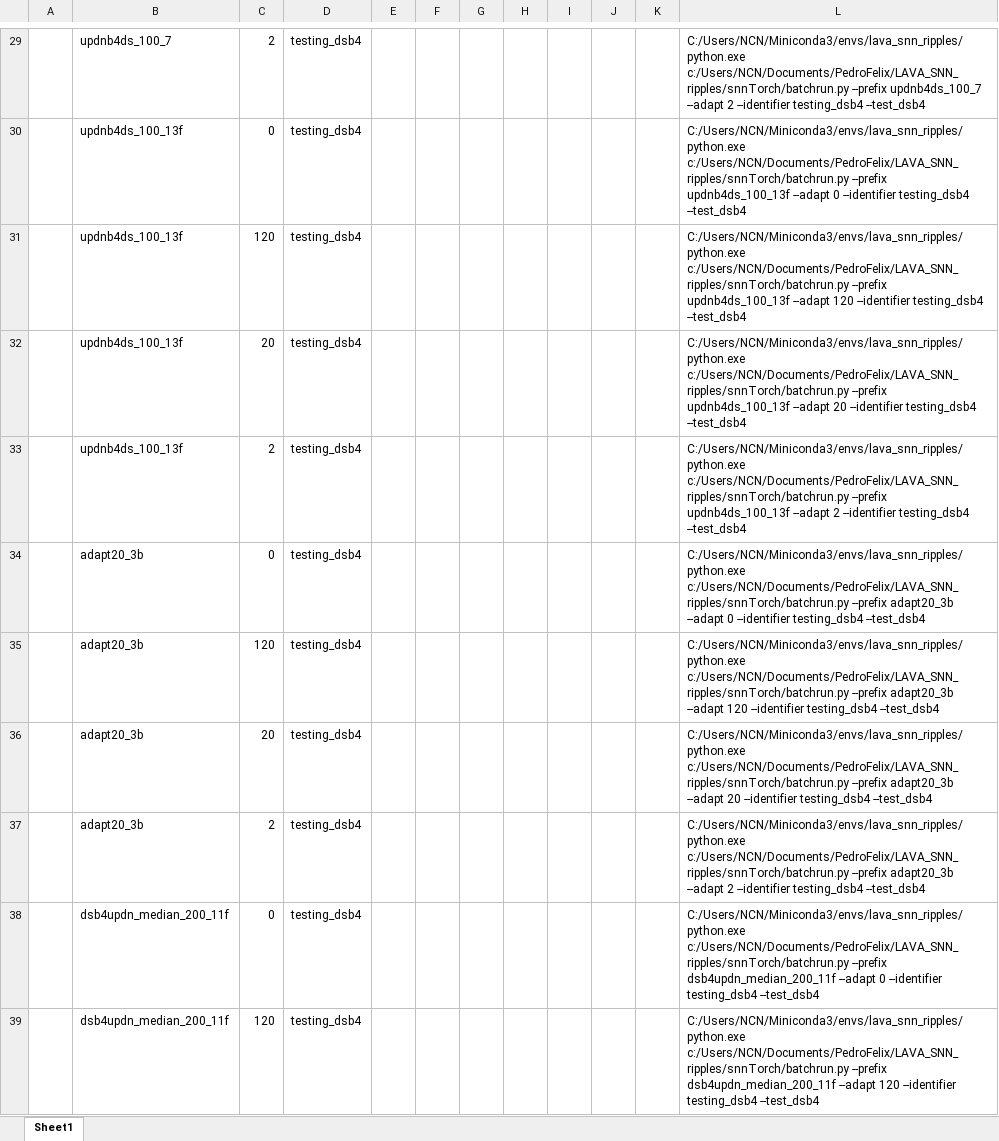
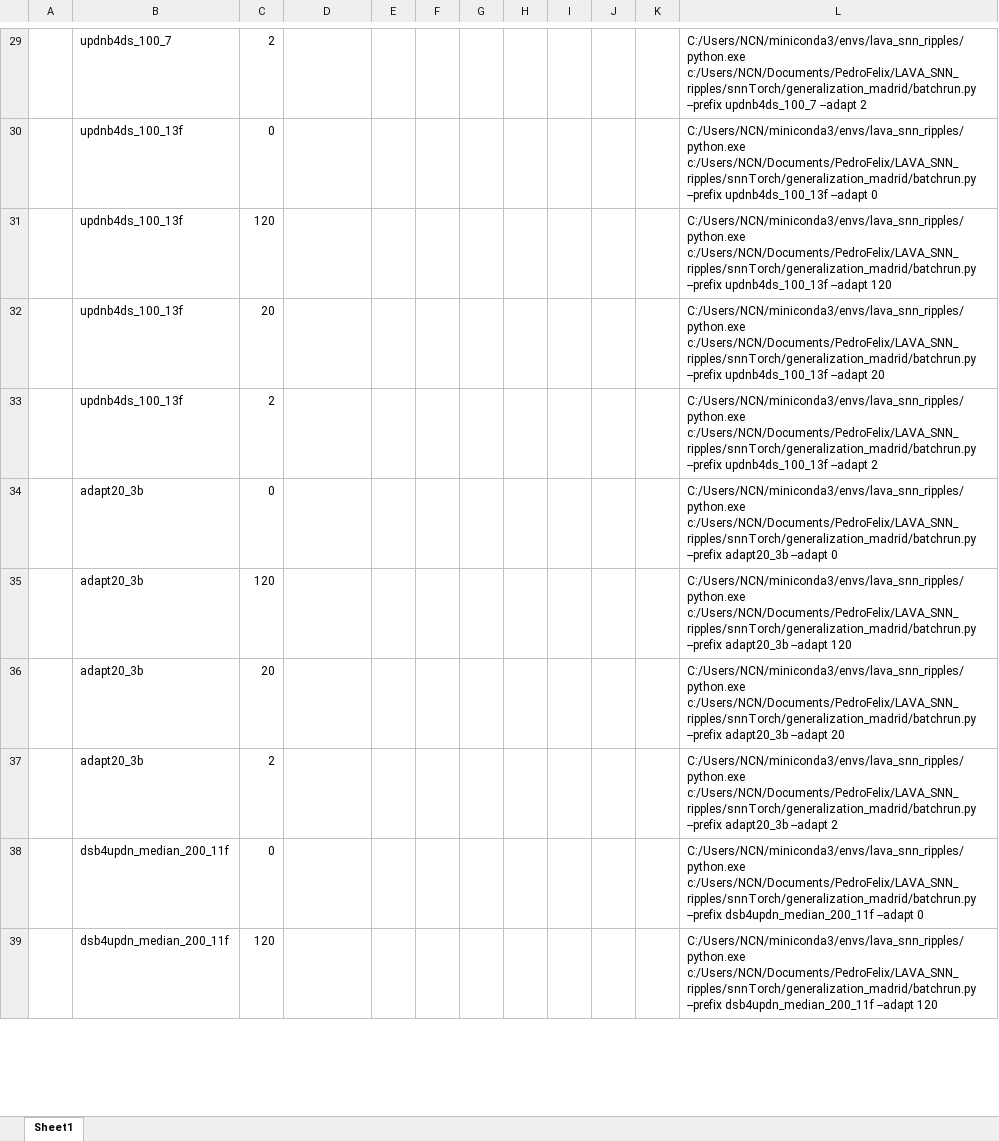
Before and after one commit to pedrofurrix/LAVA_SNN_ripples, an Excel workbook: snnTorch/New Microsoft Excel Worksheet.xlsx, sheet Sheet1, drawn as a sheet; only a part is shown, gaps mark what is left out; values as stored, in another font and other column widths than the file's, no borders; the diff covers the shown part only; the diff names each change by its address in the sheet, - before the commit and + after, or states it on an @@ line.

Commit message:
update_to_run_generalization_tests

```diff
--- a/snnTorch/New Microsoft Excel Worksheet.xlsx (sheet Sheet1)
+++ b/snnTorch/New Microsoft Excel Worksheet.xlsx (sheet Sheet1)
-D29:D39: testing_dsb4
+D29:D39: (empty)
-L29: C:/Users/NCN/Miniconda3/envs/lava_snn_ripples/python.exe c:/Users/NCN/Documents/PedroFelix/LAVA_SNN_ripples/snnTorch/batchrun.py --prefix updnb4ds_100_7 --adapt 2 --identifier testing_dsb4 --test_dsb4
+L29: C:/Users/NCN/miniconda3/envs/lava_snn_ripples/python.exe c:/Users/NCN/Documents/PedroFelix/LAVA_SNN_ripples/snnTorch/generalization_madrid/batchrun.py --prefix updnb4ds_100_7 --adapt 2
-L30: C:/Users/NCN/Miniconda3/envs/lava_snn_ripples/python.exe c:/Users/NCN/Documents/PedroFelix/LAVA_SNN_ripples/snnTorch/batchrun.py --prefix updnb4ds_100_13f --adapt 0 --identifier testing_dsb4 --test_dsb4
+L30: C:/Users/NCN/miniconda3/envs/lava_snn_ripples/python.exe c:/Users/NCN/Documents/PedroFelix/LAVA_SNN_ripples/snnTorch/generalization_madrid/batchrun.py --prefix updnb4ds_100_13f --adapt 0
-L31: C:/Users/NCN/Miniconda3/envs/lava_snn_ripples/python.exe c:/Users/NCN/Documents/PedroFelix/LAVA_SNN_ripples/snnTorch/batchrun.py --prefix updnb4ds_100_13f --adapt 120 --identifier testing_dsb4 --test_dsb4
+L31: C:/Users/NCN/miniconda3/envs/lava_snn_ripples/python.exe c:/Users/NCN/Documents/PedroFelix/LAVA_SNN_ripples/snnTorch/generalization_madrid/batchrun.py --prefix updnb4ds_100_13f --adapt 120
-L32: C:/Users/NCN/Miniconda3/envs/lava_snn_ripples/python.exe c:/Users/NCN/Documents/PedroFelix/LAVA_SNN_ripples/snnTorch/batchrun.py --prefix updnb4ds_100_13f --adapt 20 --identifier testing_dsb4 --test_dsb4
+L32: C:/Users/NCN/miniconda3/envs/lava_snn_ripples/python.exe c:/Users/NCN/Documents/PedroFelix/LAVA_SNN_ripples/snnTorch/generalization_madrid/batchrun.py --prefix updnb4ds_100_13f --adapt 20
-L33: C:/Users/NCN/Miniconda3/envs/lava_snn_ripples/python.exe c:/Users/NCN/Documents/PedroFelix/LAVA_SNN_ripples/snnTorch/batchrun.py --prefix updnb4ds_100_13f --adapt 2 --identifier testing_dsb4 --test_dsb4
+L33: C:/Users/NCN/miniconda3/envs/lava_snn_ripples/python.exe c:/Users/NCN/Documents/PedroFelix/LAVA_SNN_ripples/snnTorch/generalization_madrid/batchrun.py --prefix updnb4ds_100_13f --adapt 2
-L34: C:/Users/NCN/Miniconda3/envs/lava_snn_ripples/python.exe c:/Users/NCN/Documents/PedroFelix/LAVA_SNN_ripples/snnTorch/batchrun.py --prefix adapt20_3b --adapt 0 --identifier testing_dsb4 --test_dsb4
+L34: C:/Users/NCN/miniconda3/envs/lava_snn_ripples/python.exe c:/Users/NCN/Documents/PedroFelix/LAVA_SNN_ripples/snnTorch/generalization_madrid/batchrun.py --prefix adapt20_3b --adapt 0
-L35: C:/Users/NCN/Miniconda3/envs/lava_snn_ripples/python.exe c:/Users/NCN/Documents/PedroFelix/LAVA_SNN_ripples/snnTorch/batchrun.py --prefix adapt20_3b --adapt 120 --identifier testing_dsb4 --test_dsb4
+L35: C:/Users/NCN/miniconda3/envs/lava_snn_ripples/python.exe c:/Users/NCN/Documents/PedroFelix/LAVA_SNN_ripples/snnTorch/generalization_madrid/batchrun.py --prefix adapt20_3b --adapt 120
-L36: C:/Users/NCN/Miniconda3/envs/lava_snn_ripples/python.exe c:/Users/NCN/Documents/PedroFelix/LAVA_SNN_ripples/snnTorch/batchrun.py --prefix adapt20_3b --adapt 20 --identifier testing_dsb4 --test_dsb4
+L36: C:/Users/NCN/miniconda3/envs/lava_snn_ripples/python.exe c:/Users/NCN/Documents/PedroFelix/LAVA_SNN_ripples/snnTorch/generalization_madrid/batchrun.py --prefix adapt20_3b --adapt 20
-L37: C:/Users/NCN/Miniconda3/envs/lava_snn_ripples/python.exe c:/Users/NCN/Documents/PedroFelix/LAVA_SNN_ripples/snnTorch/batchrun.py --prefix adapt20_3b --adapt 2 --identifier testing_dsb4 --test_dsb4
+L37: C:/Users/NCN/miniconda3/envs/lava_snn_ripples/python.exe c:/Users/NCN/Documents/PedroFelix/LAVA_SNN_ripples/snnTorch/generalization_madrid/batchrun.py --prefix adapt20_3b --adapt 2
-L38: C:/Users/NCN/Miniconda3/envs/lava_snn_ripples/python.exe c:/Users/NCN/Documents/PedroFelix/LAVA_SNN_ripples/snnTorch/batchrun.py --prefix dsb4updn_median_200_11f --adapt 0 --identifier testing_dsb4 --test_dsb4
+L38: C:/Users/NCN/miniconda3/envs/lava_snn_ripples/python.exe c:/Users/NCN/Documents/PedroFelix/LAVA_SNN_ripples/snnTorch/generalization_madrid/batchrun.py --prefix dsb4updn_median_200_11f --adapt 0
-L39: C:/Users/NCN/Miniconda3/envs/lava_snn_ripples/python.exe c:/Users/NCN/Documents/PedroFelix/LAVA_SNN_ripples/snnTorch/batchrun.py --prefix dsb4updn_median_200_11f --adapt 120 --identifier testing_dsb4 --test_dsb4
+L39: C:/Users/NCN/miniconda3/envs/lava_snn_ripples/python.exe c:/Users/NCN/Documents/PedroFelix/LAVA_SNN_ripples/snnTorch/generalization_madrid/batchrun.py --prefix dsb4updn_median_200_11f --adapt 120
```
Also changed, not shown: 76 edited cells elsewhere in this sheet, 8 other files.
